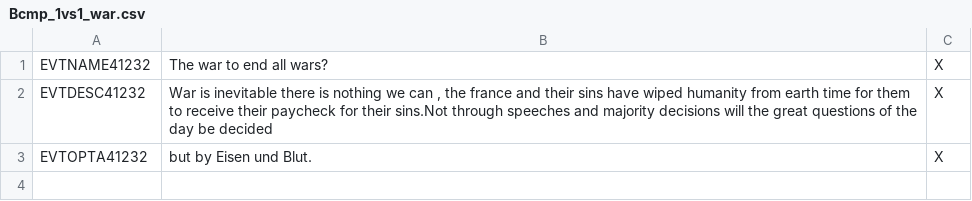
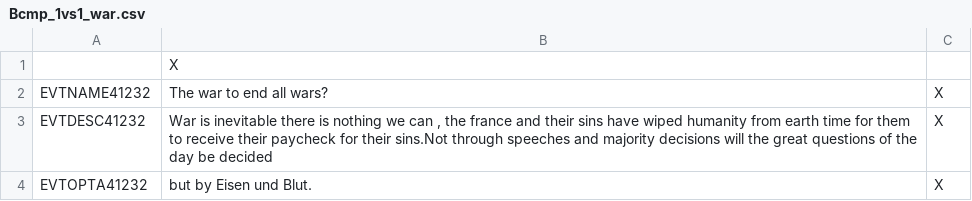
Before and after one commit to idkrealy/BCMP-1vs1, a CSV file: BCMP-1vs1/localisation/Bcmp_1vs1_war.csv, drawn as a sheet; the diff names each change by its address in the sheet, - before the commit and + after, or states it on an @@ line.

```diff
--- a/BCMP-1vs1/localisation/Bcmp_1vs1_war.csv
+++ b/BCMP-1vs1/localisation/Bcmp_1vs1_war.csv
+row 1:  | X
```
Also changed, not shown: BCMP-1vs1/localisation/00_HPM_decisions.csv, BCMP-1vs1/localisation/Bcmp_1vs1_land.csv, 44 other files.
